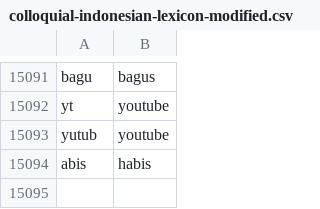
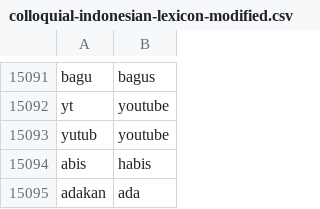
Before and after one commit to rfqsm/Lexicon, a CSV file: kamus_data/colloquial-indonesian-lexicon-modified.csv, drawn as a sheet; only a part is shown, gaps mark what is left out; the diff names each change by its address in the sheet, - before the commit and + after, or states it on an @@ line.

Commit message:
Update colloquial-indonesian-lexicon-modified.csv

```diff
--- a/kamus_data/colloquial-indonesian-lexicon-modified.csv
+++ b/kamus_data/colloquial-indonesian-lexicon-modified.csv
+row 15095: adakan | ada
```
